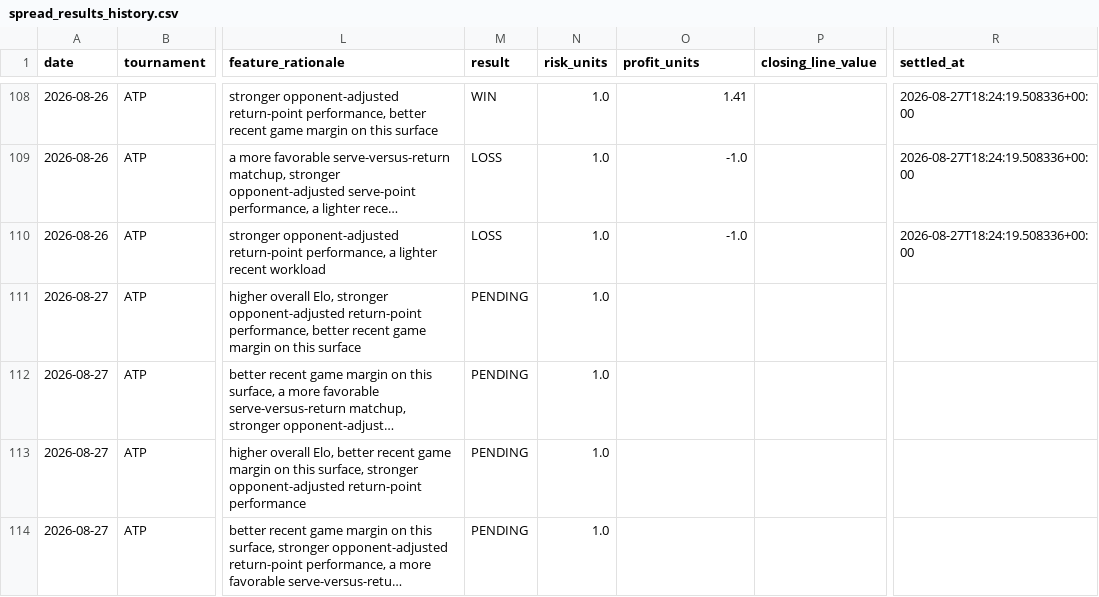
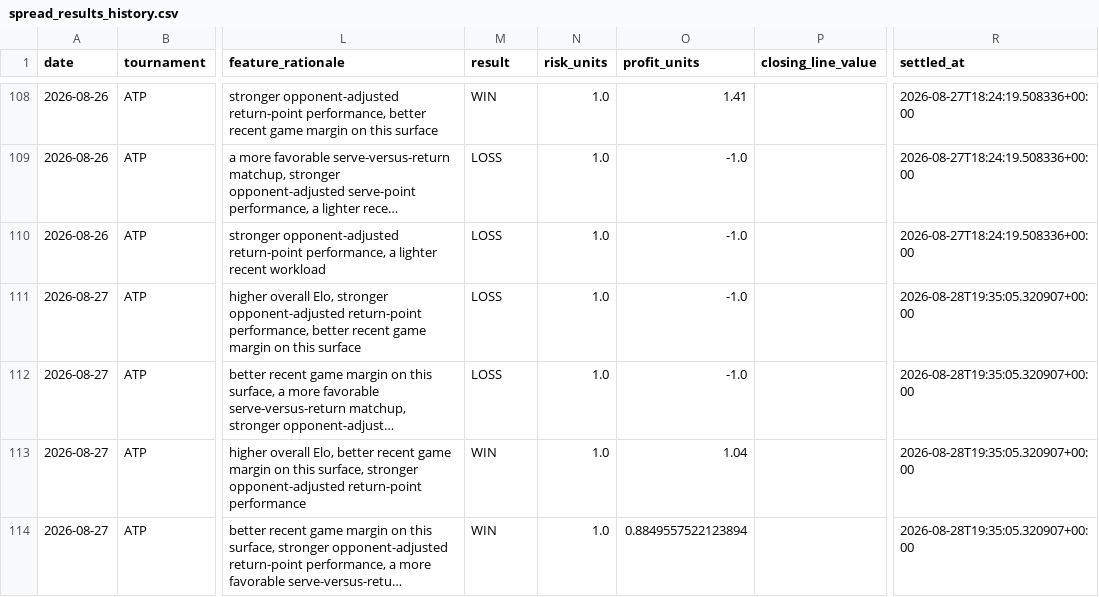
Before and after one commit to dchang0611/tennis-spread-model, a CSV file: tennis_model_output/spread_results_history.csv, drawn as a sheet; only a part is shown, gaps mark what is left out; long unchanged cells end in …; the diff names each change by its address in the sheet, - before the commit and + after, or states it on an @@ line.

```diff
--- a/tennis_model_output/spread_results_history.csv
+++ b/tennis_model_output/spread_results_history.csv
-M111:M112 (result): PENDING
+M111:M112 (result): LOSS
-O111:O112 (profit_units): (empty)
+O111:O112 (profit_units): -1.0
-R111:R114 (settled_at): (empty)
+R111:R114 (settled_at): 2026-08-28T19:35:05.320907+00:00
-M113:M114 (result): PENDING
+M113:M114 (result): WIN
-O113 (profit_units): (empty)
+O113 (profit_units): 1.04
-O114 (profit_units): (empty)
+O114 (profit_units): 0.8849557522123894
```
Also changed, not shown: 4 other files.
